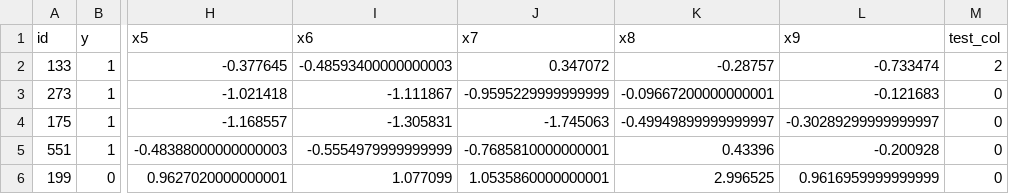
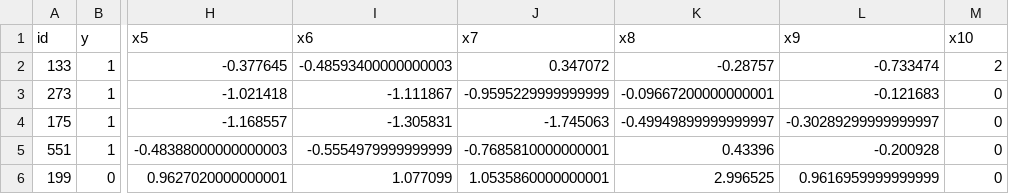
Before and after one commit to FederatedAI/FATE, a CSV file: examples/data/breast_onehot_b.csv, drawn as a sheet; only a part is shown, gaps mark what is left out; the diff names each change by its address in the sheet, - before the commit and + after, or states it on an @@ line.

```diff
--- a/examples/data/breast_onehot_b.csv
+++ b/examples/data/breast_onehot_b.csv
-M1: test_col
+M1: x10
```
Also changed, not shown: examples/data/breast_onehot_a.csv, 16 other files.
